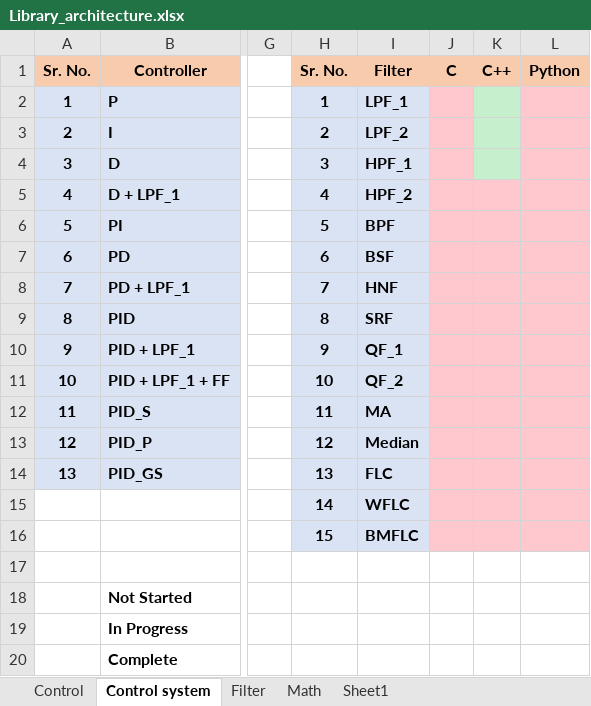
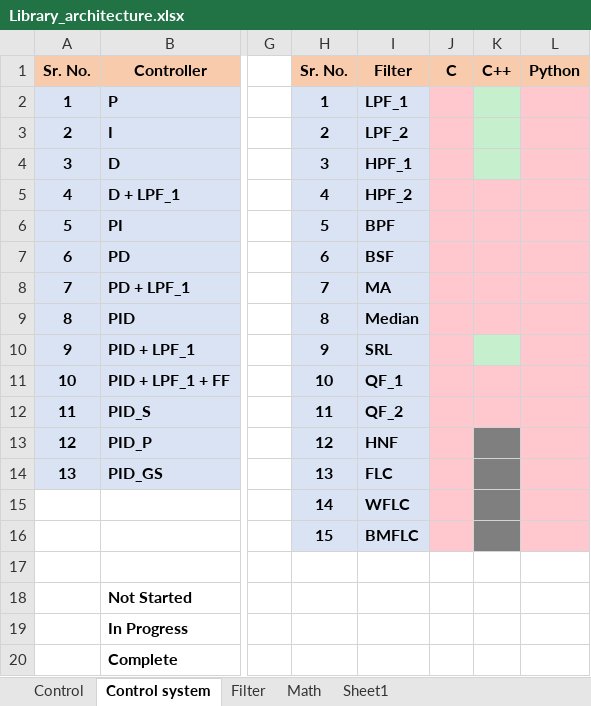
Before and after one commit to abhinayh56/Repository_architecture, an Excel workbook: Library_architecture.xlsx, sheet Control system, drawn as a sheet; only a part is shown, gaps mark what is left out; values as stored, in another font and other column widths than the file's, no borders; the diff names each change by its address in the sheet, - before the commit and + after, or states it on an @@ line.

Commit message:
arranged file structure

```diff
--- a/Library_architecture.xlsx (sheet Control system)
+++ b/Library_architecture.xlsx (sheet Control system)
-I8: HNF
+I8: MA
-I9: SRF
+I9: Median
-I10: QF_1
+I10: SRL
-K10 fill: #FFC7CE
+K10 fill: #C6EFCE
-I11: QF_2
+I11: QF_1
-I12: MA
+I12: QF_2
-I13: Median
+I13: HNF
-K13:K16 fill: #FFC7CE
+K13:K16 fill: #7F7F7F
```
